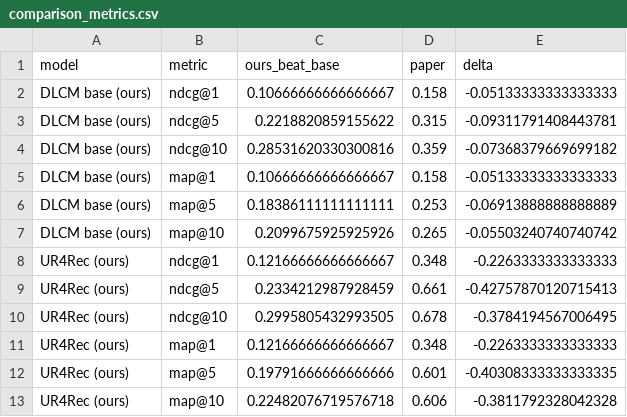
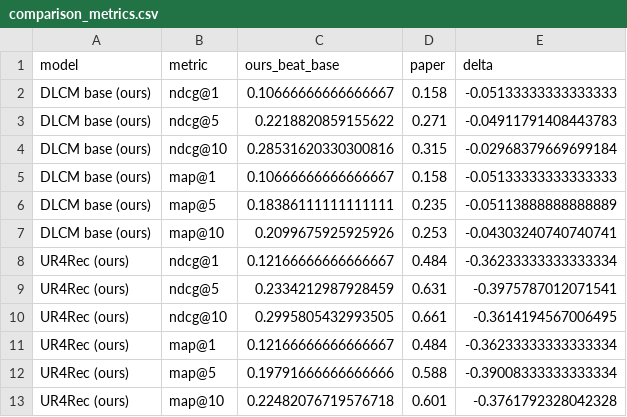
Before and after one commit to ArtemGonch/diplom-avito-llm-rerank, a CSV file: results/current/tables/comparison_metrics.csv, drawn as a sheet.

```diff
--- a/results/current/tables/comparison_metrics.csv
+++ b/results/current/tables/comparison_metrics.csv
@@ -2,12 +2,12 @@ model,metric,ours_beat_base,paper,delta
 DLCM base (ours),ndcg@1,0.10666666666666667,0.158,-0.05133333333333333
-DLCM base (ours),ndcg@5,0.2218820859155622,0.315,-0.09311791408443781
-DLCM base (ours),ndcg@10,0.28531620330300816,0.359,-0.07368379669699182
+DLCM base (ours),ndcg@5,0.2218820859155622,0.271,-0.04911791408443783
+DLCM base (ours),ndcg@10,0.28531620330300816,0.315,-0.02968379669699184
 DLCM base (ours),map@1,0.10666666666666667,0.158,-0.05133333333333333
-DLCM base (ours),map@5,0.18386111111111111,0.253,-0.06913888888888889
-DLCM base (ours),map@10,0.2099675925925926,0.265,-0.05503240740740742
-UR4Rec (ours),ndcg@1,0.12166666666666667,0.348,-0.2263333333333333
-UR4Rec (ours),ndcg@5,0.2334212987928459,0.661,-0.42757870120715413
-UR4Rec (ours),ndcg@10,0.2995805432993505,0.678,-0.3784194567006495
-UR4Rec (ours),map@1,0.12166666666666667,0.348,-0.2263333333333333
-UR4Rec (ours),map@5,0.19791666666666666,0.601,-0.40308333333333335
-UR4Rec (ours),map@10,0.22482076719576718,0.606,-0.3811792328042328
+DLCM base (ours),map@5,0.18386111111111111,0.235,-0.05113888888888889
+DLCM base (ours),map@10,0.2099675925925926,0.253,-0.04303240740740741
+UR4Rec (ours),ndcg@1,0.12166666666666667,0.484,-0.36233333333333334
+UR4Rec (ours),ndcg@5,0.2334212987928459,0.631,-0.3975787012071541
+UR4Rec (ours),ndcg@10,0.2995805432993505,0.661,-0.3614194567006495
+UR4Rec (ours),map@1,0.12166666666666667,0.484,-0.36233333333333334
+UR4Rec (ours),map@5,0.19791666666666666,0.588,-0.39008333333333334
+UR4Rec (ours),map@10,0.22482076719576718,0.601,-0.3761792328042328
```
Also changed, not shown: 43 other files.
